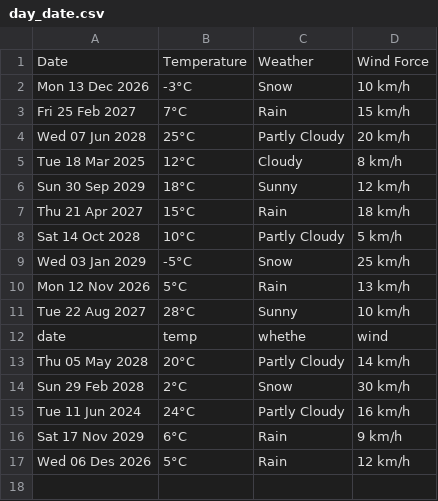
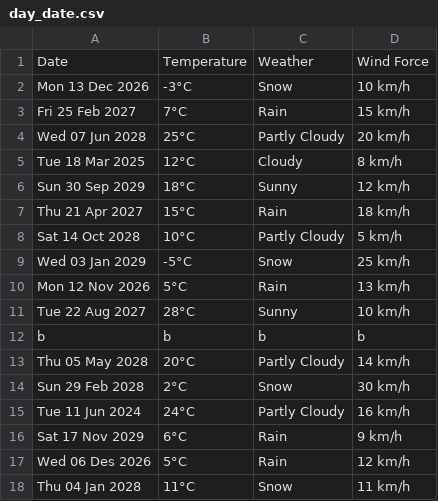
Before and after one commit to freive002/my_final_demo, a CSV file: day_date.csv, drawn as a sheet; removed rows and columns are numbered as before the commit, all else as after; the diff names each change by its address in the sheet, - before the commit and + after, or states it on an @@ line.

Commit message:
commit it

```diff
--- a/day_date.csv
+++ b/day_date.csv
-row 12: date | temp | whethe | wind
+row 12: b | b | b | b
+row 18: Thu 04 Jan 2028 | 11°C | Snow | 11 km/h
```
